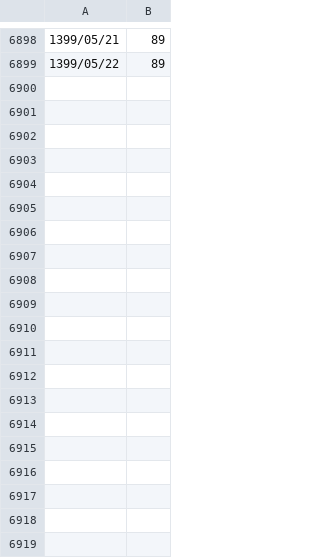
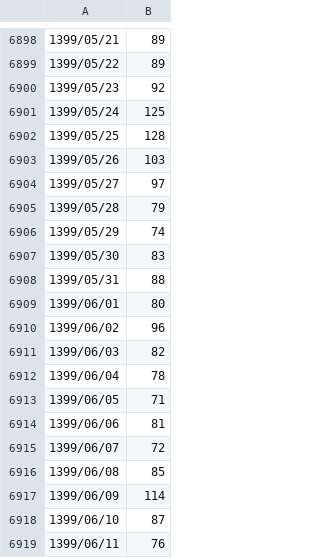
Before and after one commit to daadoonet/air-pollution, a CSV file: aqi_data.csv, drawn as a sheet; only a part is shown, gaps mark what is left out; the diff covers the shown part only.

Commit message:
update data

```diff
--- a/aqi_data.csv
+++ b/aqi_data.csv
@@ -6899 +6899,21 @@
 1399/05/22,89
+1399/05/23,92
+1399/05/24,125
+1399/05/25,128
+1399/05/26,103
+1399/05/27,97
+1399/05/28,79
+1399/05/29,74
+1399/05/30,83
+1399/05/31,88
+1399/06/01,80
+1399/06/02,96
+1399/06/03,82
+1399/06/04,78
+1399/06/05,71
+1399/06/06,81
+1399/06/07,72
+1399/06/08,85
+1399/06/09,114
+1399/06/10,87
+1399/06/11,76
```
Also changed, not shown: 20 added rows elsewhere in this file.
